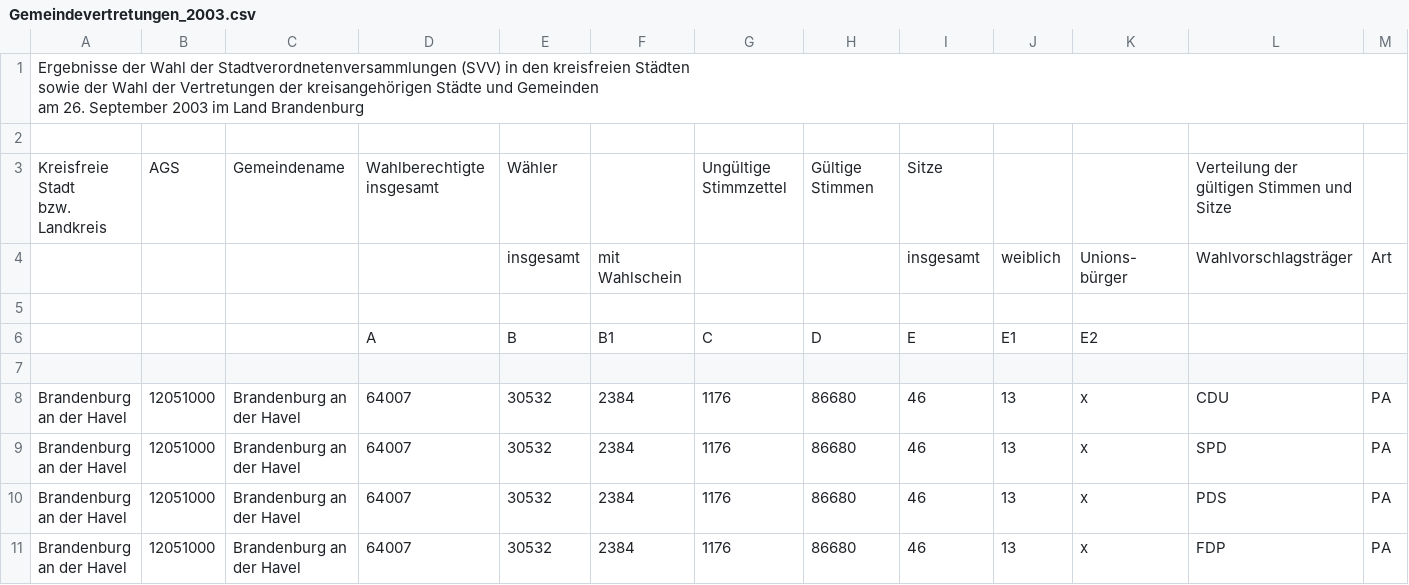
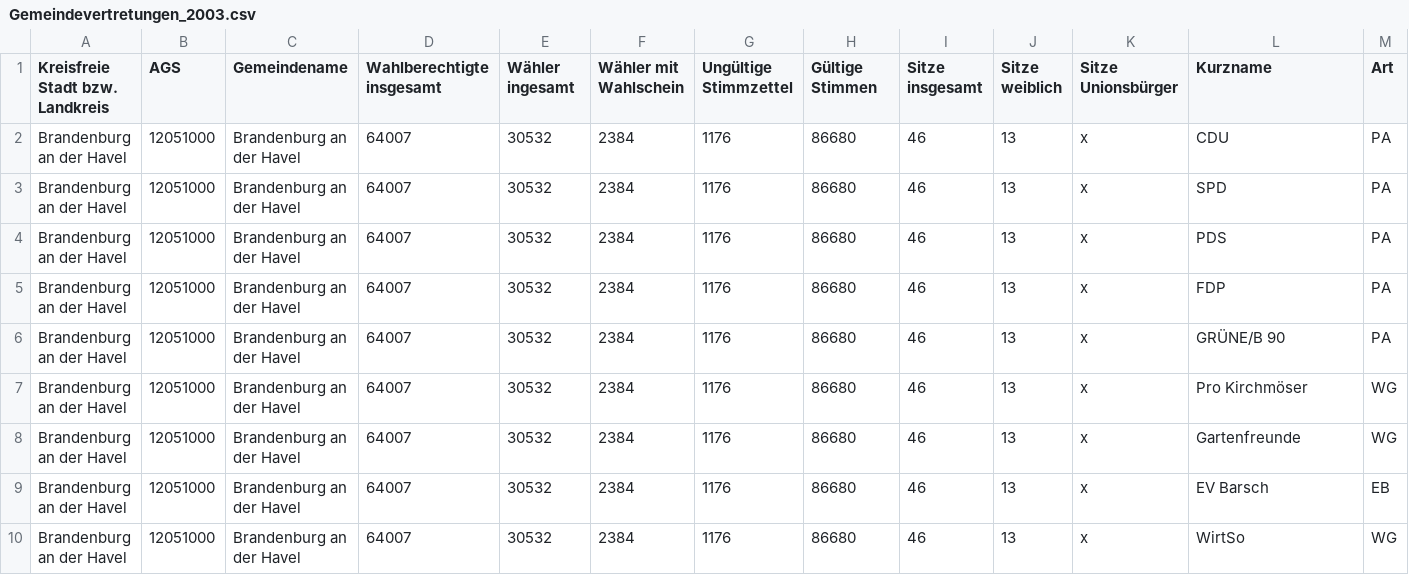
Before and after one commit to felixschlechte2/data_literacy_project, a CSV file: Data/Brandenburg/Gemeindevertretungen_2003.csv, drawn as a sheet; only a part is shown; the shorter side is filled out with more unchanged rows; removed rows and columns are numbered as before the commit, all else as after; rows hold the shown columns only; ↵ is a line break in a cell; the diff names each change by its address in the sheet, - before the commit and + after, or states it on an @@ line.

```diff
--- a/Data/Brandenburg/Gemeindevertretungen_2003.csv
+++ b/Data/Brandenburg/Gemeindevertretungen_2003.csv
-row 1: Ergebnisse der Wahl der Stadtverordnetenversammlungen (SVV) in den kreisfreien Städten ↵ sowie der Wahl der Vertretungen der kreisangehörigen Städte und Gemeinden ↵ am 26. September 2003 im Land Brandenburg
-row 2: (empty)
-row 3: Kreisfreie Stadt ↵ bzw. ↵ Landkreis | AGS | Gemeindename | Wahlberechtigte ↵ insgesamt | Wähler |  | Ungültige Stimmzettel | Gültige Stimmen | Sitze |  |  | Verteilung der gültigen Stimmen und Sitze
-row 4:  |  |  |  | insgesamt | mit Wahlschein |  |  | insgesamt | weiblich | Unions- ↵ bürger | Wahlvorschlagsträger | Art
-row 5: (empty)
-row 6:  |  |  | A | B | B1 | C | D | E | E1 | E2
-row 1: (empty)
+row 1: Kreisfreie Stadt bzw. Landkreis | AGS | Gemeindename | Wahlberechtigte insgesamt | Wähler ingesamt | Wähler mit Wahlschein | Ungültige Stimmzettel | Gültige Stimmen | Sitze insgesamt | Sitze weiblich | Sitze Unionsbürger | Kurzname | Art
```
Also changed, not shown: Data/Brandenburg/brandenburg.csv, 4 other files.
